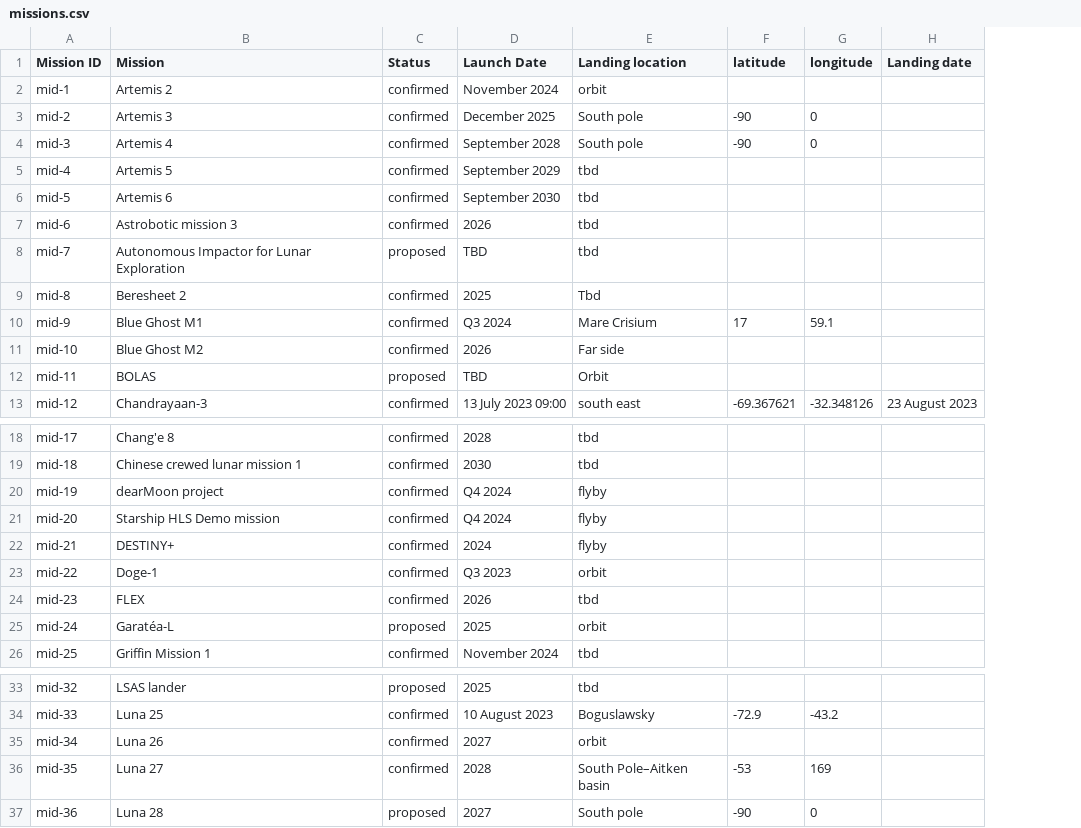
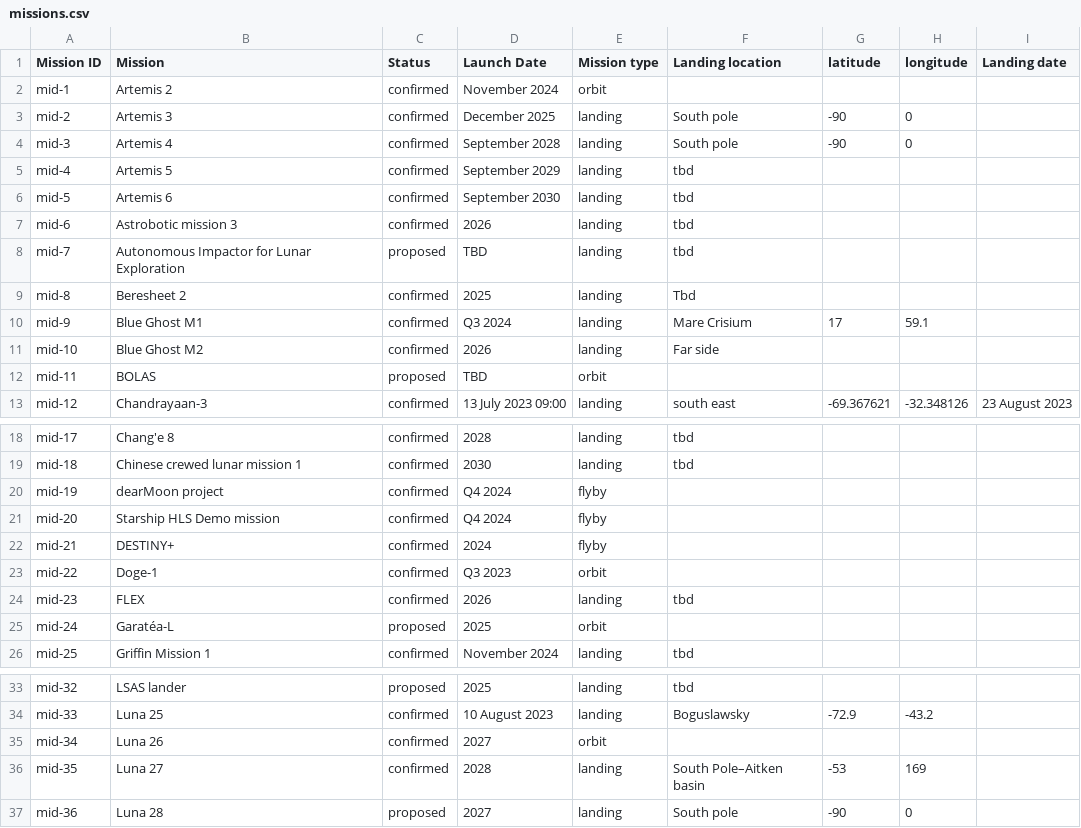
Before and after one commit to LunCoSim/lunco-content, a CSV file: datasets/missions.csv, drawn as a sheet; only a part is shown, gaps mark what is left out; addresses are those after the commit; the diff covers the shown part only; the diff names each change by its address in the sheet, - before the commit and + after, or states it on an @@ line.

Commit message:
- Updated missions database

```diff
--- a/datasets/missions.csv
+++ b/datasets/missions.csv
+column E (Mission type), rows 2-13: orbit | landing | landing | landing | landing | landing | landing | landing | landing | landing | orbit | landing; rows 18-26: landing | landing | flyby | flyby | flyby | orbit | landing | orbit | landing; rows 33-37: landing | landing | orbit | landing | landing
-F2 (Landing location): orbit
+F2 (Landing location): (empty)
-F12 (Landing location): Orbit
+F12 (Landing location): (empty)
-F20:F22 (Landing location): flyby
+F20:F22 (Landing location): (empty)
-F23 (Landing location): orbit
+F23 (Landing location): (empty)
-F25 (Landing location): orbit
+F25 (Landing location): (empty)
-F35 (Landing location): orbit
+F35 (Landing location): (empty)
```
Also changed, not shown: 3 edited cells elsewhere in this file.
